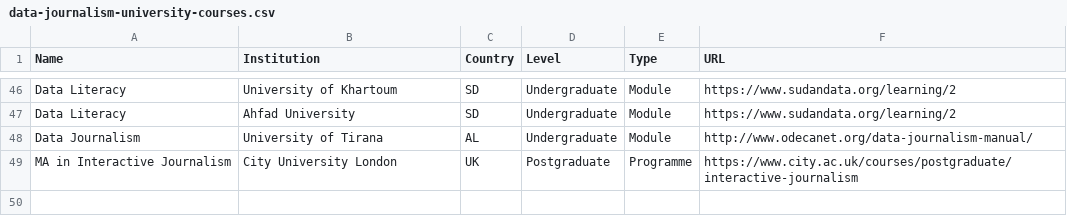
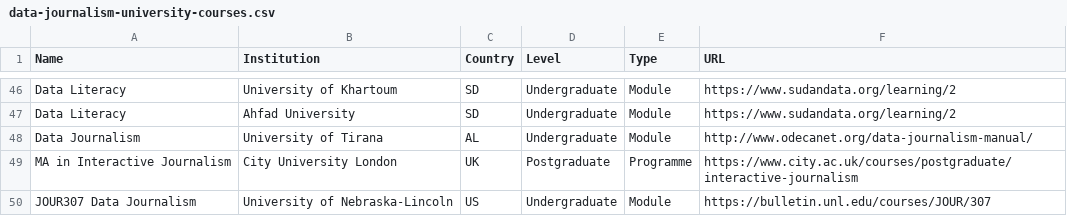
Before and after one commit to jwyg/data-journalism-courses, a CSV file: data-journalism-university-courses.csv, drawn as a sheet; only a part is shown, gaps mark what is left out; the diff names each change by its address in the sheet, - before the commit and + after, or states it on an @@ line.

Commit message:
Added course at University of Nebraska-Lincoln

```diff
--- a/data-journalism-university-courses.csv
+++ b/data-journalism-university-courses.csv
+row 50: JOUR307 Data Journalism | University of Nebraska-Lincoln | US | Undergraduate | Module | https://bulletin.unl.edu/courses/JOUR/307
```
